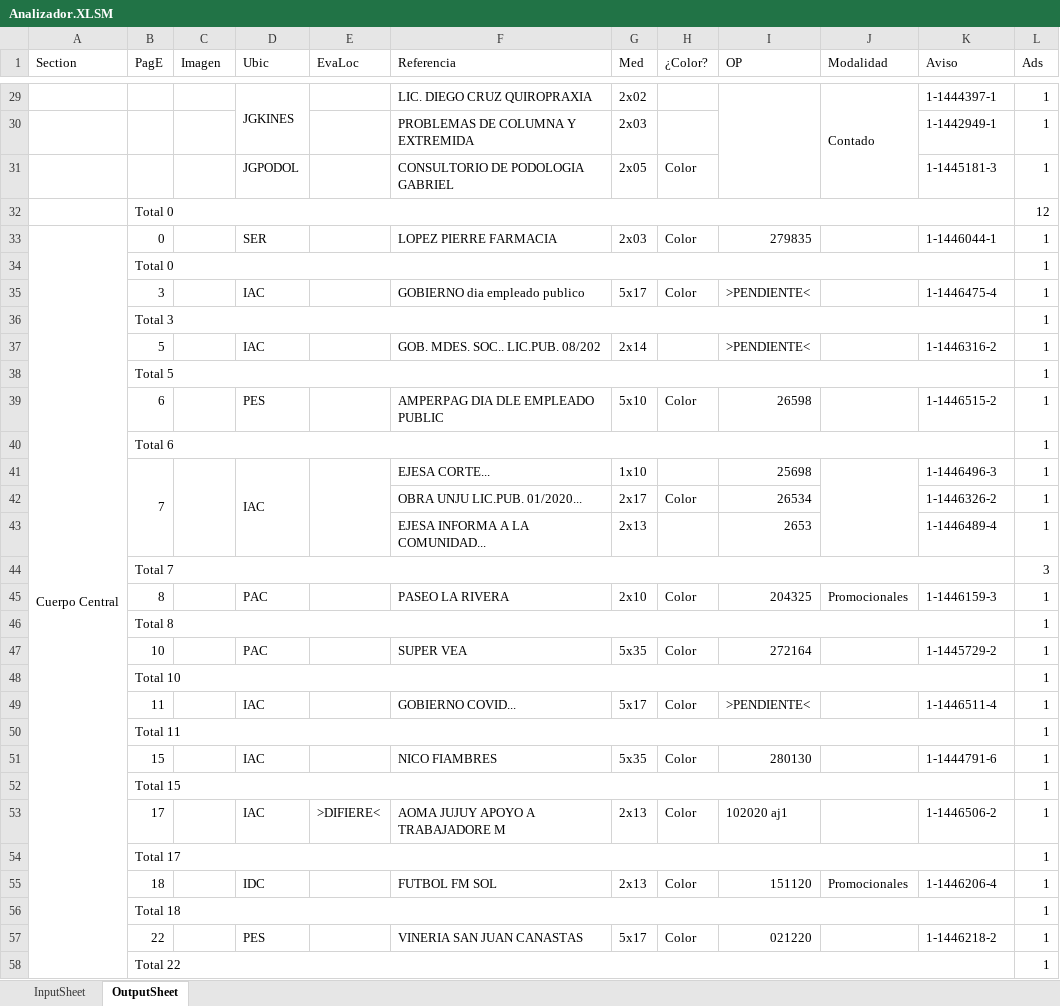
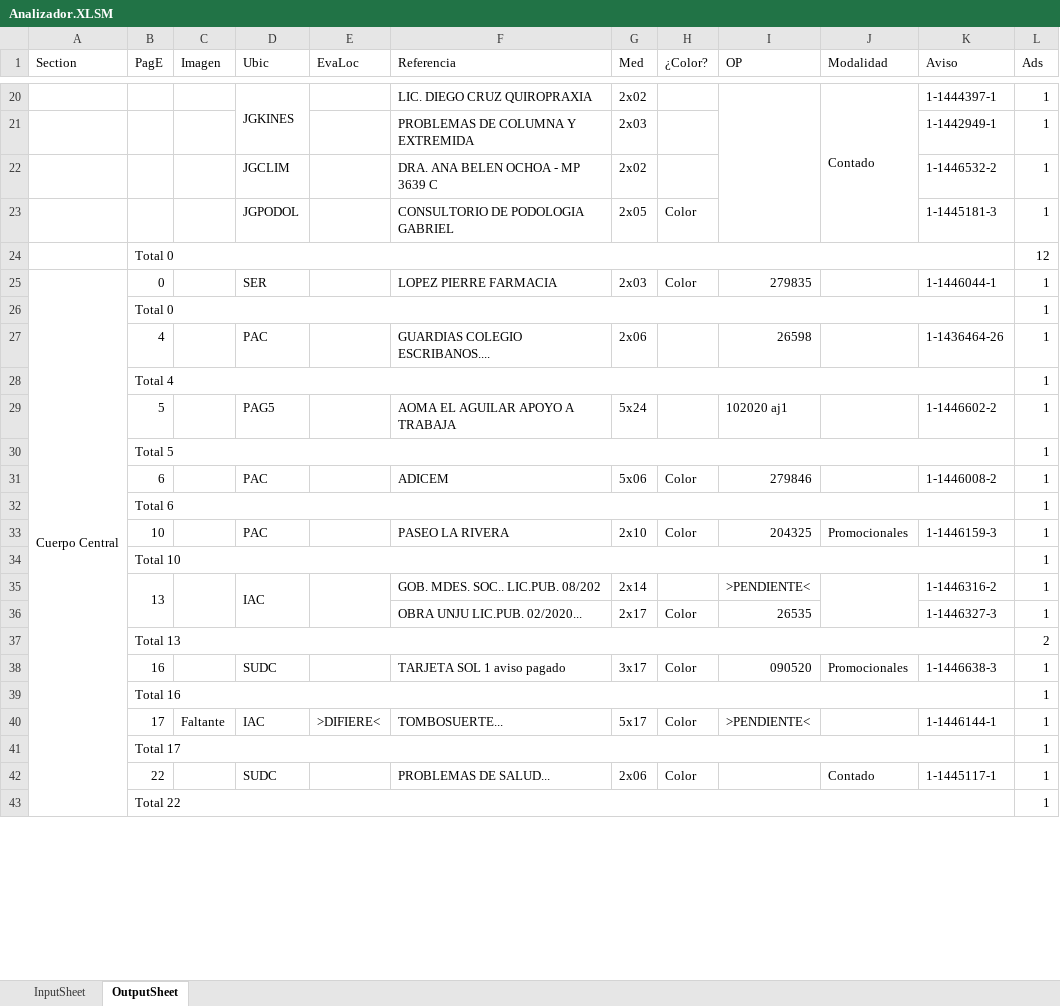
Before and after one commit to zherar7ordoya/MSExcel-Analizador, an Excel workbook: Analizador.XLSM, sheet OutputSheet, drawn as a sheet; only a part is shown, gaps mark what is left out; values as stored, in another font and other column widths than the file's, no cell formats; conditional formats not drawn; removed rows and columns are numbered as before the commit, all else as after; the diff covers the shown part only; the diff names each change by its address in the sheet, - before the commit and + after, or states it on an @@ line.

```diff
--- a/Analizador.XLSM (sheet OutputSheet)
+++ b/Analizador.XLSM (sheet OutputSheet)
+row 22:  |  |  | JGCLIM |  | DRA. ANA BELEN OCHOA - MP 3639 C | 2x02 |  |  |  | 1-1446532-2 | 1
-row 35:  | 3 |  | IAC |  | GOBIERNO dia empleado publico | 5x17 | Color | >PENDIENTE< |  | 1-1446475-4 | 1
+row 27:  | 4 |  | PAC |  | GUARDIAS COLEGIO ESCRIBANOS.... | 2x06 |  | 26598 |  | 1-1436464-26 | 1
-B28 (PagE): Total 3
+B28 (PagE): Total 4
-row 37:  | 5 |  | IAC |  | GOB. MDES. SOC.. LIC.PUB. 08/202 | 2x14 |  | >PENDIENTE< |  | 1-1446316-2 | 1
+row 29:  | 5 |  | PAG5 |  | AOMA EL AGUILAR APOYO A TRABAJA | 5x24 |  | 102020 aj1 |  | 1-1446602-2 | 1
-row 39:  | 6 |  | PES |  | AMPERPAG DIA DLE EMPLEADO PUBLIC | 5x10 | Color | 26598 |  | 1-1446515-2 | 1
+row 31:  | 6 |  | PAC |  | ADICEM | 5x06 | Color | 279846 |  | 1-1446008-2 | 1
-row 41:  | 7 |  | IAC |  | EJESA CORTE... | 1x10 |  | 25698 |  | 1-1446496-3 | 1
-row 42:  |  |  |  |  | OBRA UNJU LIC.PUB. 01/2020... | 2x17 | Color | 26534 |  | 1-1446326-2 | 1
-row 43:  |  |  |  |  | EJESA INFORMA A LA COMUNIDAD... | 2x13 |  | 2653 |  | 1-1446489-4 | 1
-row 44:  | Total 7 |  |  |  |  |  |  |  |  |  | 3
-B33 (PagE): 8
+B33 (PagE): 10
-row 46:  | Total 8 |  |  |  |  |  |  |  |  |  | 1
-row 47:  | 10 |  | PAC |  | SUPER VEA | 5x35 | Color | 272164 |  | 1-1445729-2 | 1
-row 49:  | 11 |  | IAC |  | GOBIERNO COVID... | 5x17 | Color | >PENDIENTE< |  | 1-1446511-4 | 1
-row 50:  | Total 11 |  |  |  |  |  |  |  |  |  | 1
-row 51:  | 15 |  | IAC |  | NICO FIAMBRES | 5x35 | Color | 280130 |  | 1-1444791-6 | 1
+row 35:  | 13 |  | IAC |  | GOB. MDES. SOC.. LIC.PUB. 08/202 | 2x14 |  | >PENDIENTE< |  | 1-1446316-2 | 1
+row 36:  |  |  |  |  | OBRA UNJU LIC.PUB. 02/2020... | 2x17 | Color | 26535 |  | 1-1446327-3 | 1
+row 37:  | Total 13 |  |  |  |  |  |  |  |  |  | 2
+row 38:  | 16 |  | SUDC |  | TARJETA SOL 1 aviso pagado | 3x17 | Color | 090520 | Promocionales | 1-1446638-3 | 1
-B39 (PagE): Total 15
+B39 (PagE): Total 16
-C40 (Imagen): (empty)
+C40 (Imagen): Faltante
-F40 (Referencia): AOMA JUJUY APOYO A TRABAJADORE M
+F40 (Referencia): TOMBOSUERTE...
-G40 (Med): 2x13
+G40 (Med): 5x17
-I40 (OP): 102020 aj1
+I40 (OP): >PENDIENTE<
-K40 (Aviso): 1-1446506-2
+K40 (Aviso): 1-1446144-1
-row 55:  | 18 |  | IDC |  | FUTBOL FM SOL | 2x13 | Color | 151120 | Promocionales | 1-1446206-4 | 1
-row 56:  | Total 18 |  |  |  |  |  |  |  |  |  | 1
-row 57:  | 22 |  | PES |  | VINERIA SAN JUAN CANASTAS | 5x17 | Color | 021220 |  | 1-1446218-2 | 1
+row 42:  | 22 |  | SUDC |  | PROBLEMAS DE SALUD... | 2x06 | Color |  | Contado | 1-1445117-1 | 1
```
Also changed, not shown: 23 added rows, 79 removed rows, 1 moved row, 33 edited cells and merged cells elsewhere in this sheet, sheet InputSheet, cell formats, 1 other file.
